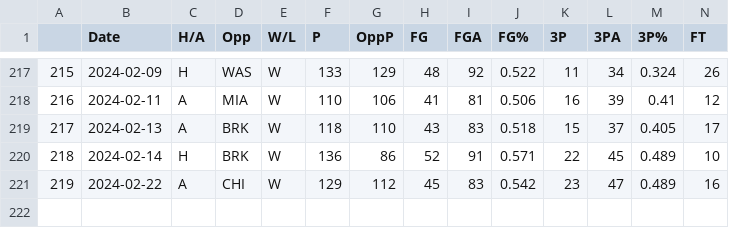
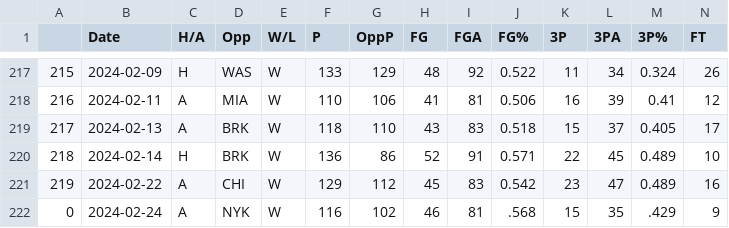
Before and after one commit to NevinG/AIM-F23-Basketball-Predictor, a CSV file: data/BOS.csv, drawn as a sheet; only a part is shown, gaps mark what is left out; rows hold the shown columns only; the diff names each change by its address in the sheet, - before the commit and + after, or states it on an @@ line.

```diff
--- a/data/BOS.csv
+++ b/data/BOS.csv
+row 222: 0 | 2024-02-24 | A | NYK | W | 116 | 102 | 46 | 81 | .568 | 15 | 35 | .429 | 9
```
Also changed, not shown: data/BRK.csv, data/DET.csv, 6 other files.
